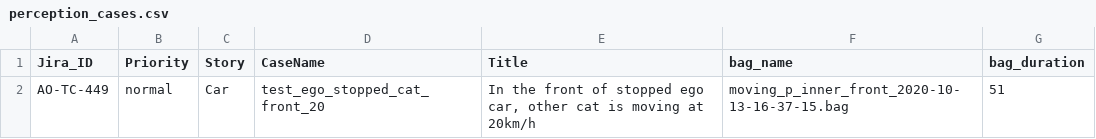
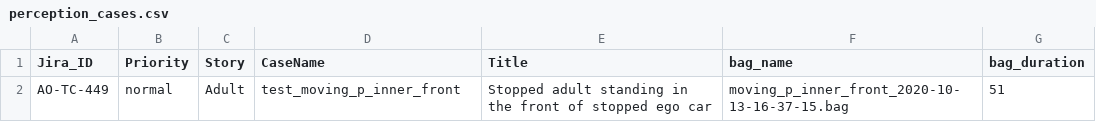
Before and after one commit to autocore-ai/ats-script, a CSV file: testcases/test_ODD/cases/perception_cases.csv, drawn as a sheet.

Commit message:
perception fix

```diff
--- a/testcases/test_ODD/cases/perception_cases.csv
+++ b/testcases/test_ODD/cases/perception_cases.csv
@@ -1,2 +1,2 @@
 Jira_ID,Priority,Story,CaseName,Title,bag_name,bag_duration
-AO-TC-449,normal,Car,test_ego_stopped_cat_front_20,"In the front of stopped ego car, other cat is moving at 20km/h",moving_p_inner_front_2020-10-13-16-37-15.bag,51
+AO-TC-449,normal,Adult,test_moving_p_inner_front,"Stopped adult standing in the front of stopped ego car",moving_p_inner_front_2020-10-13-16-37-15.bag,51
```
Also changed, not shown: 8 other files.
